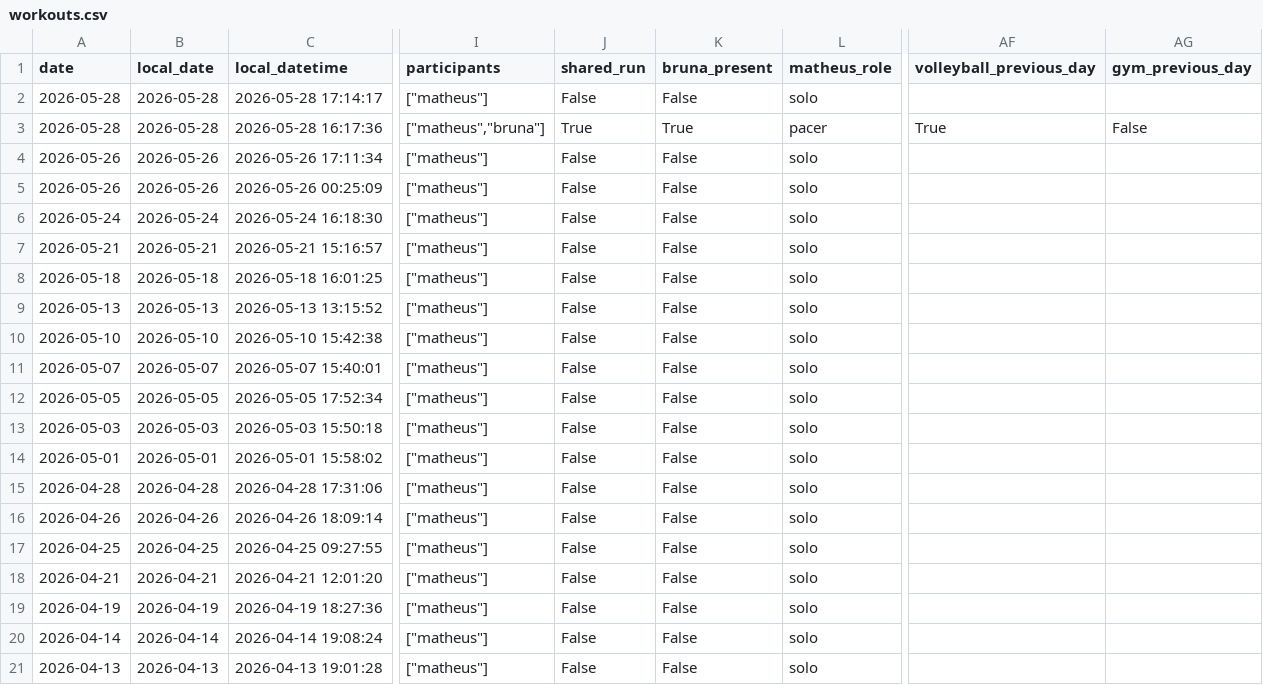
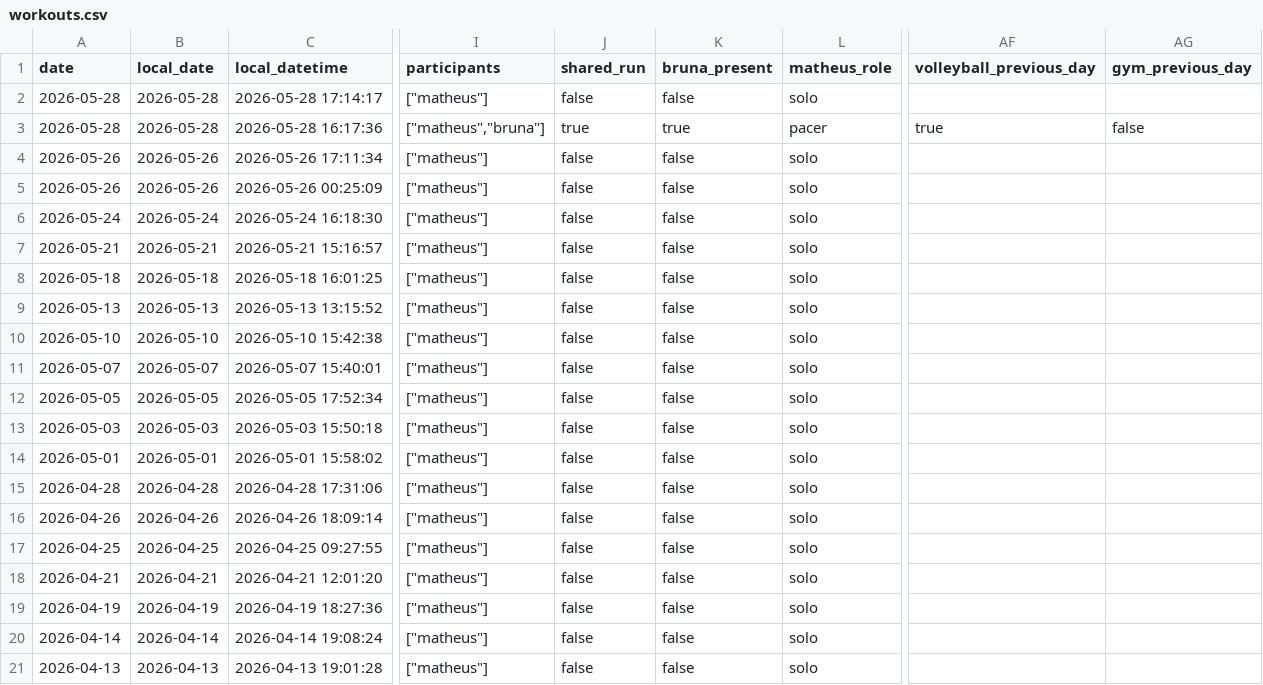
Before and after one commit to matheusmaais/runnercoach, a CSV file: data/processed/workouts.csv, drawn as a sheet; only a part is shown, gaps mark what is left out; the diff names each change by its address in the sheet, - before the commit and + after, or states it on an @@ line.

```diff
--- a/data/processed/workouts.csv
+++ b/data/processed/workouts.csv
-J2 (shared_run): False
+J2 (shared_run): false
-K2 (bruna_present): False
+K2 (bruna_present): false
-J3 (shared_run): True
+J3 (shared_run): true
-K3 (bruna_present): True
+K3 (bruna_present): true
-AF3 (volleyball_previous_day): True
+AF3 (volleyball_previous_day): true
-AG3 (gym_previous_day): False
+AG3 (gym_previous_day): false
-J4:J21 (shared_run): False
+J4:J21 (shared_run): false
-K4:K21 (bruna_present): False
+K4:K21 (bruna_present): false
```
Also changed, not shown: data/processed/activities.csv, data/processed/decisions.csv, 5 other files.
